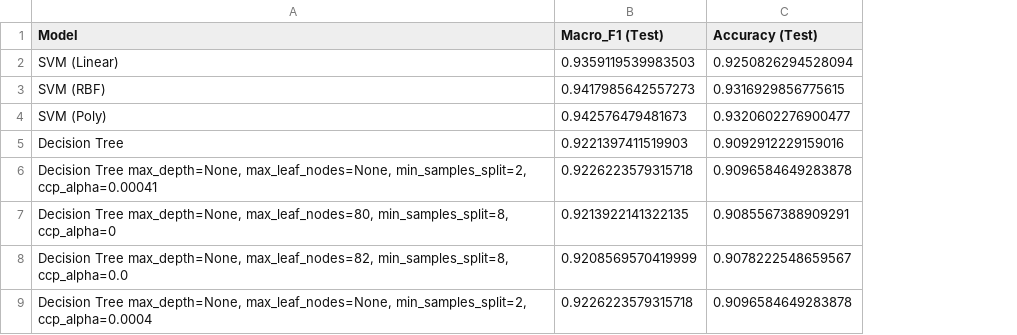
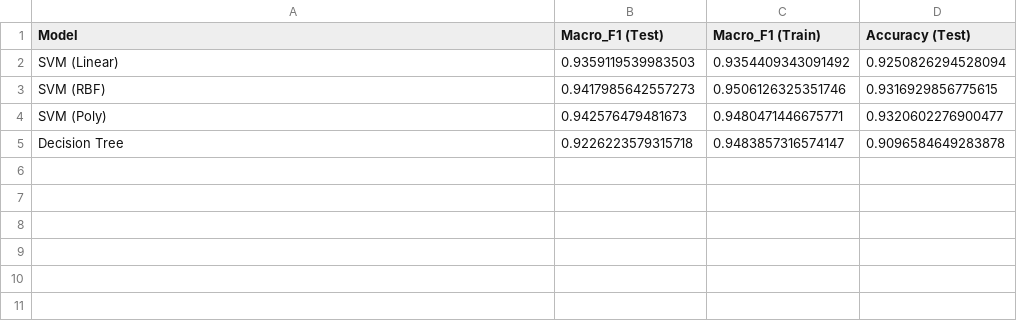
Before and after one commit to jacdylngab/Dry-Bean-Classification-SVM-Linear-Poly-RBF-vs-Decision-Tree, a CSV file: Results.csv, drawn as a sheet; removed rows and columns are numbered as before the commit, all else as after; the diff names each change by its address in the sheet, - before the commit and + after, or states it on an @@ line.

```diff
--- a/Results.csv
+++ b/Results.csv
+column C (Macro_F1 (Train)), rows 2-5: 0.9354409343091492 | 0.9506126325351746 | 0.9480471446675771 | 0.9483857316574147
-B5 (Macro_F1 (Test)): 0.9221397411519903
+B5 (Macro_F1 (Test)): 0.9226223579315718
-D5 (Accuracy (Test)): 0.9092912229159016
+D5 (Accuracy (Test)): 0.9096584649283878
-row 6: Decision Tree max_depth=None, max_leaf_nodes=None, min_samples_split=2, ccp_alpha=0.00041 | 0.9226223579315718 | 0.9096584649283878
-row 7: Decision Tree max_depth=None, max_leaf_nodes=80, min_samples_split=8, ccp_alpha=0 | 0.9213922141322135 | 0.9085567388909291
-row 8: Decision Tree max_depth=None, max_leaf_nodes=82, min_samples_split=8, ccp_alpha=0.0 | 0.9208569570419999 | 0.9078222548659567
-row 9: Decision Tree max_depth=None, max_leaf_nodes=None, min_samples_split=2, ccp_alpha=0.0004 | 0.9226223579315718 | 0.9096584649283878
```
Also changed, not shown: Best_SVM_Hyperparameters.csv, 24 other files.
